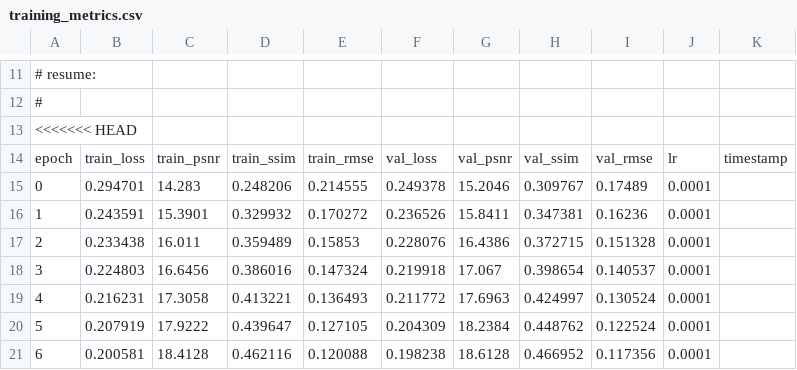
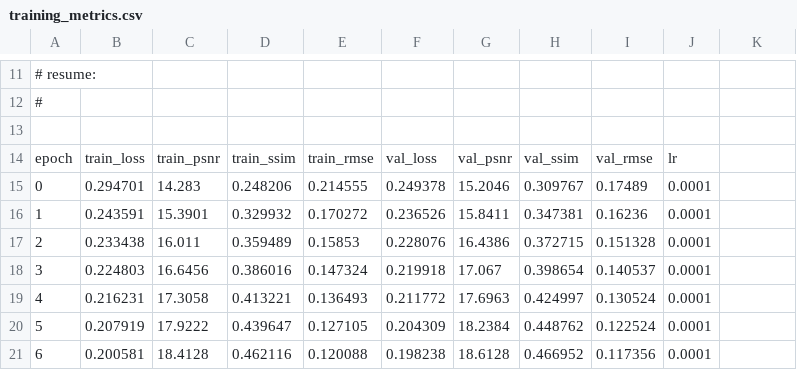
Before and after one commit to Leechion/SwinTransCT, a CSV file: logs/training_metrics.csv, drawn as a sheet; only a part is shown, gaps mark what is left out.

```diff
--- a/logs/training_metrics.csv
+++ b/logs/training_metrics.csv
@@ -12,4 +12,4 @@
 #
-<<<<<<< HEAD
-epoch,train_loss,train_psnr,train_ssim,train_rmse,val_loss,val_psnr,val_ssim,val_rmse,lr,timestamp
+
+epoch,train_loss,train_psnr,train_ssim,train_rmse,val_loss,val_psnr,val_ssim,val_rmse,lr
 0,0.294701,14.283,0.248206,0.214555,0.249378,15.2046,0.309767,0.17489,0.0001
```
Also changed, not shown: 2 other files.
